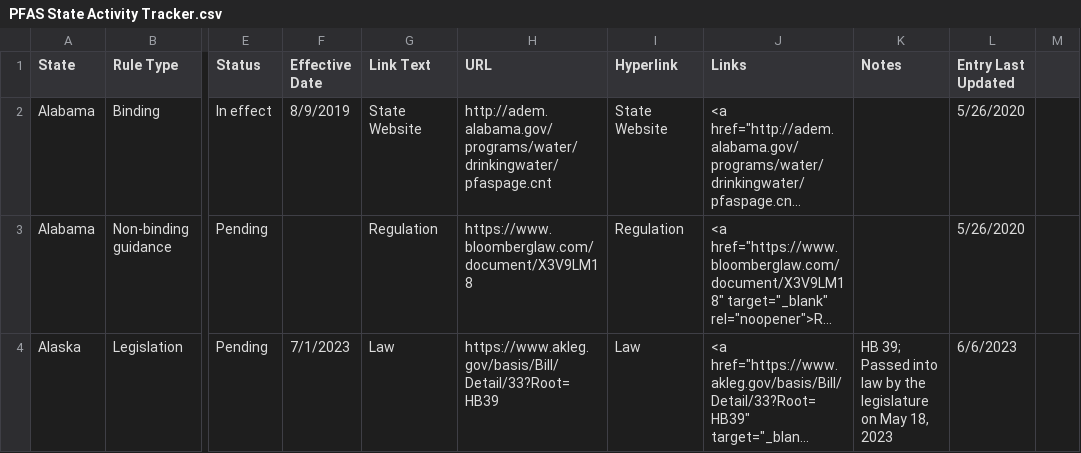
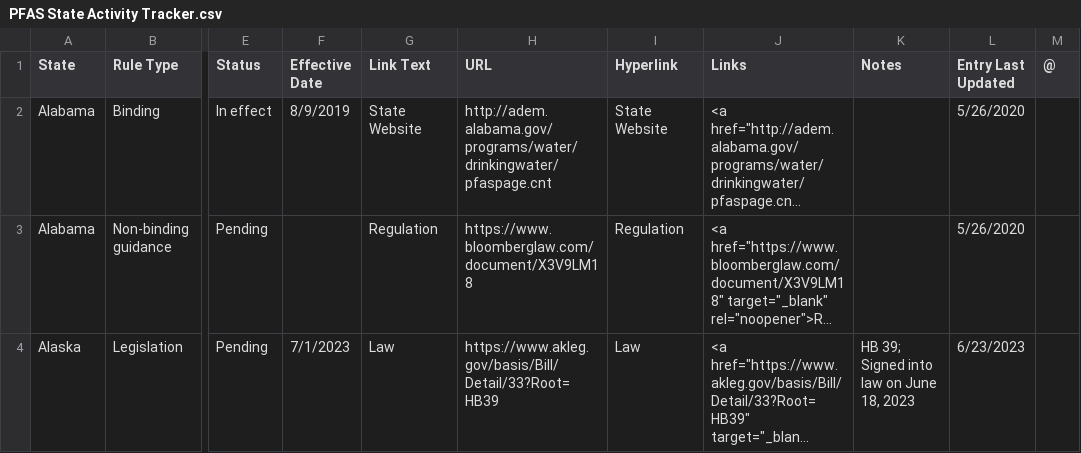
Before and after one commit to Bloomberg-Industry-Group-Investigations/PFAS-State-Activity-Tracker, a CSV file: data/PFAS State Activity Tracker.csv, drawn as a sheet; only a part is shown, gaps mark what is left out; long unchanged cells end in …; the diff covers the shown part only; the diff names each change by its address in the sheet, - before the commit and + after, or states it on an @@ line.

```diff
--- a/data/PFAS State Activity Tracker.csv
+++ b/data/PFAS State Activity Tracker.csv
-M1: (empty)
+M1: @
-K4 (Notes): HB 39; Passed into law by the legislature on May 18, 2023
+K4 (Notes): HB 39; Signed into law on June 18, 2023
-L4 (Entry Last Updated): 6/6/2023
+L4 (Entry Last Updated): 6/23/2023
```
Also changed, not shown: 4 added rows, 3 removed rows and 6 edited cells elsewhere in this file.
